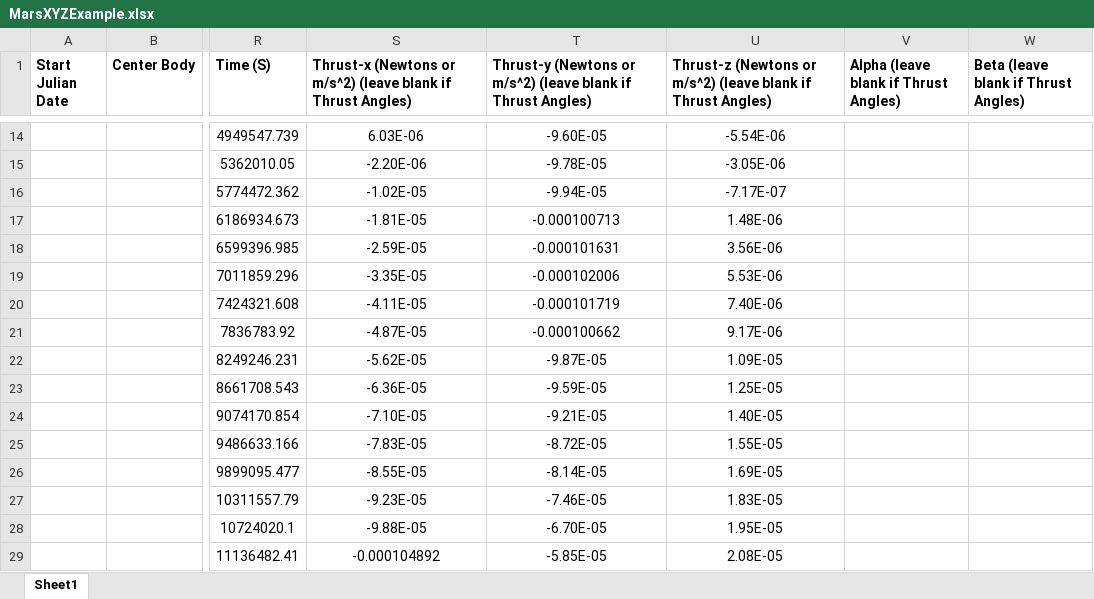
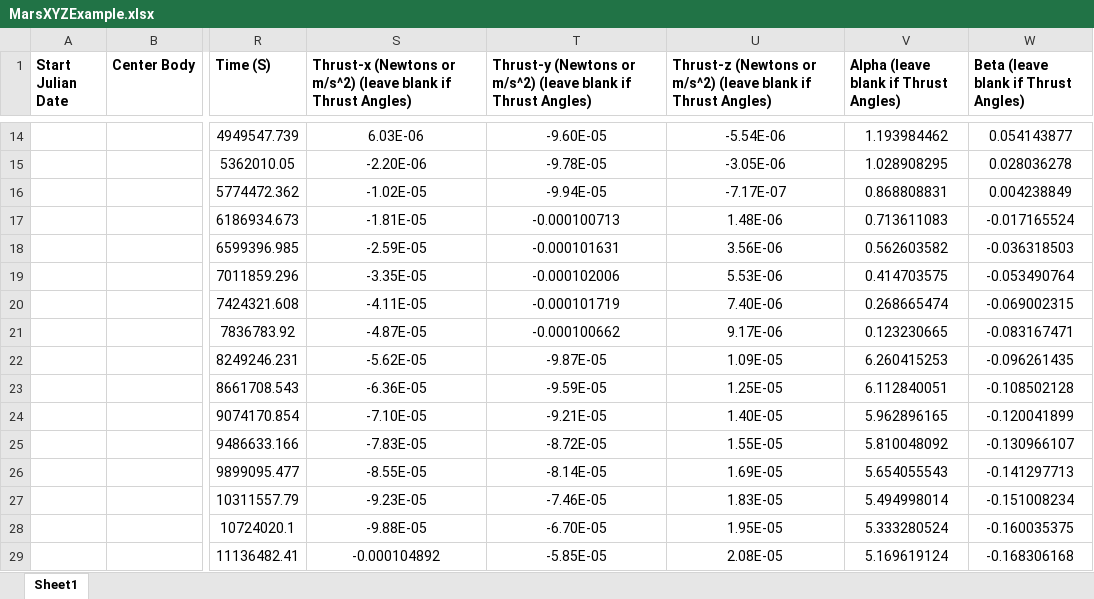
Before and after one commit to WilliamSkamser/GMAT_LowThrust, an Excel workbook: GMAT_Generalized_LowThrust/MarsXYZExample.xlsx, sheet Sheet1, drawn as a sheet; only a part is shown, gaps mark what is left out; values as stored, in another font and other column widths than the file's, no borders; the diff covers the shown part only; the diff names each change by its address in the sheet, - before the commit and + after, or states it on an @@ line.

```diff
--- a/GMAT_Generalized_LowThrust/MarsXYZExample.xlsx (sheet Sheet1)
+++ b/GMAT_Generalized_LowThrust/MarsXYZExample.xlsx (sheet Sheet1)
-V14: (empty)
+V14: 1.193984462
-W14: (empty)
+W14: 0.054143877
-V15: (empty)
+V15: 1.028908295
-W15: (empty)
+W15: 0.028036278
-V16: (empty)
+V16: 0.868808831
-W16: (empty)
+W16: 0.004238849
-V17: (empty)
+V17: 0.713611083
-W17: (empty)
+W17: -0.017165524
-V18: (empty)
+V18: 0.562603582
-W18: (empty)
+W18: -0.036318503
-V19: (empty)
+V19: 0.414703575
-W19: (empty)
+W19: -0.053490764
-V20: (empty)
+V20: 0.268665474
-W20: (empty)
+W20: -0.069002315
-V21: (empty)
+V21: 0.123230665
-W21: (empty)
+W21: -0.083167471
-V22: (empty)
+V22: 6.260415253
-W22: (empty)
+W22: -0.096261435
-V23: (empty)
+V23: 6.112840051
-W23: (empty)
+W23: -0.108502128
-V24: (empty)
+V24: 5.962896165
-W24: (empty)
+W24: -0.120041899
-V25: (empty)
+V25: 5.810048092
-W25: (empty)
+W25: -0.130966107
-V26: (empty)
+V26: 5.654055543
-W26: (empty)
+W26: -0.141297713
-V27: (empty)
+V27: 5.494998014
-W27: (empty)
+W27: -0.151008234
-V28: (empty)
+V28: 5.333280524
-W28: (empty)
+W28: -0.160035375
-V29: (empty)
+V29: 5.169619124
-W29: (empty)
+W29: -0.168306168
```
Also changed, not shown: 376 edited cells elsewhere in this sheet, 26 other files.
